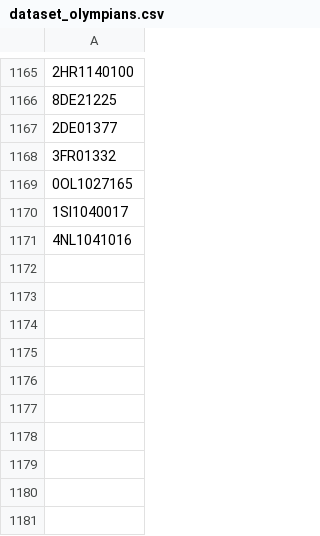
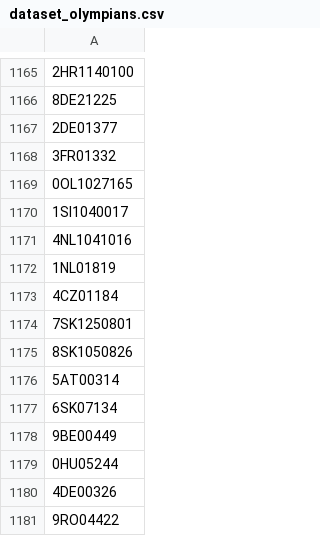
Before and after one commit to valdal14/olympy, a CSV file: dataset_olympians.csv, drawn as a sheet; only a part is shown, gaps mark what is left out; the diff names each change by its address in the sheet, - before the commit and + after, or states it on an @@ line.

Commit message:
Automated CSV data append at 2026-03-24T17:30:00+00:00

```diff
--- a/dataset_olympians.csv
+++ b/dataset_olympians.csv
+row 1172: 1NL01819
+row 1173: 4CZ01184
+row 1174: 7SK1250801
+row 1175: 8SK1050826
+row 1176: 5AT00314
+row 1177: 6SK07134
+row 1178: 9BE00449
+row 1179: 0HU05244
+row 1180: 4DE00326
+row 1181: 9RO04422
```
